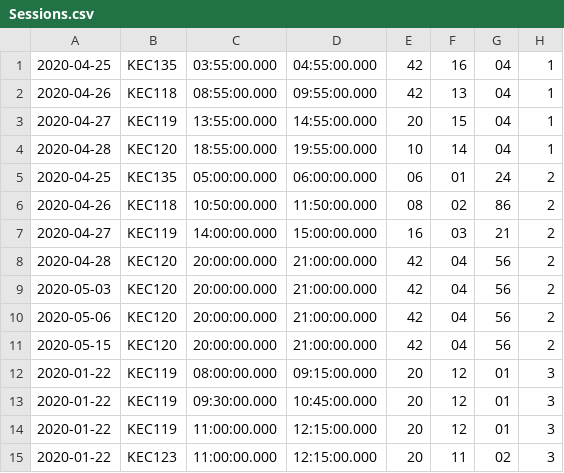
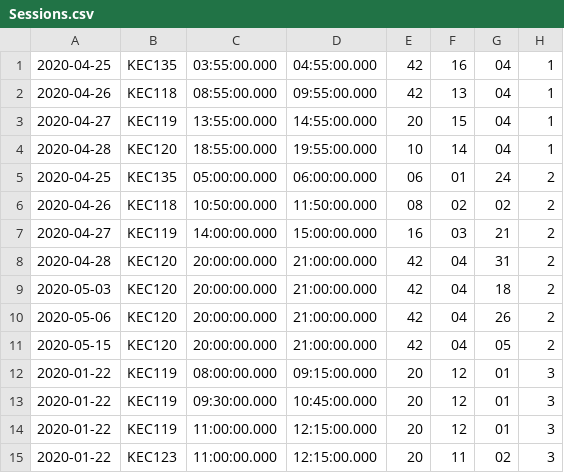
Before and after one commit to alouderback/CS320_Team_Repository, a CSV file: tutoringWebsite/src/tutoringWebsite/persist/res/Sessions.csv, drawn as a sheet; only a part is shown.

```diff
--- a/tutoringWebsite/src/tutoringWebsite/persist/res/Sessions.csv
+++ b/tutoringWebsite/src/tutoringWebsite/persist/res/Sessions.csv
@@ -5,8 +5,8 @@
 2020-04-25|KEC135|05:00:00.000|06:00:00.000|06|01|24|2
-2020-04-26|KEC118|10:50:00.000|11:50:00.000|08|02|86|2
+2020-04-26|KEC118|10:50:00.000|11:50:00.000|08|02|02|2
 2020-04-27|KEC119|14:00:00.000|15:00:00.000|16|03|21|2
-2020-04-28|KEC120|20:00:00.000|21:00:00.000|42|04|56|2
-2020-05-03|KEC120|20:00:00.000|21:00:00.000|42|04|56|2
-2020-05-06|KEC120|20:00:00.000|21:00:00.000|42|04|56|2
-2020-05-15|KEC120|20:00:00.000|21:00:00.000|42|04|56|2
+2020-04-28|KEC120|20:00:00.000|21:00:00.000|42|04|31|2
+2020-05-03|KEC120|20:00:00.000|21:00:00.000|42|04|18|2
+2020-05-06|KEC120|20:00:00.000|21:00:00.000|42|04|26|2
+2020-05-15|KEC120|20:00:00.000|21:00:00.000|42|04|05|2
 2020-01-22|KEC119|08:00:00.000|09:15:00.000|20|12|01|3
```
Also changed, not shown: 2 other files.
